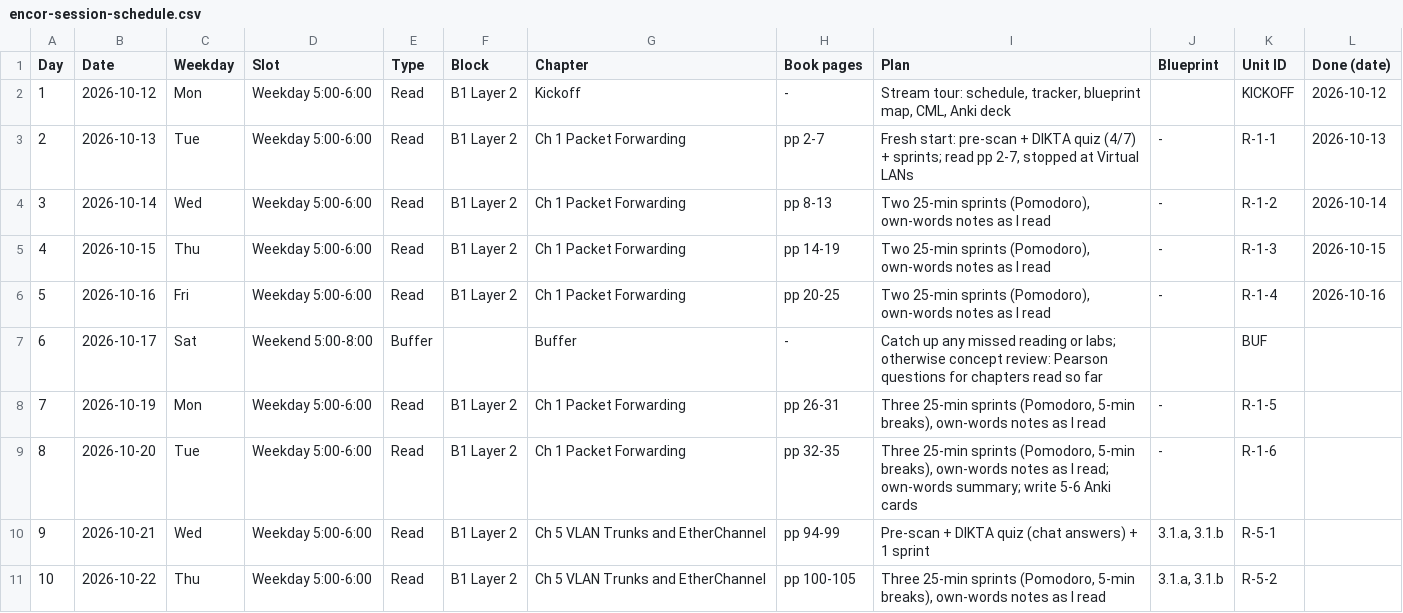
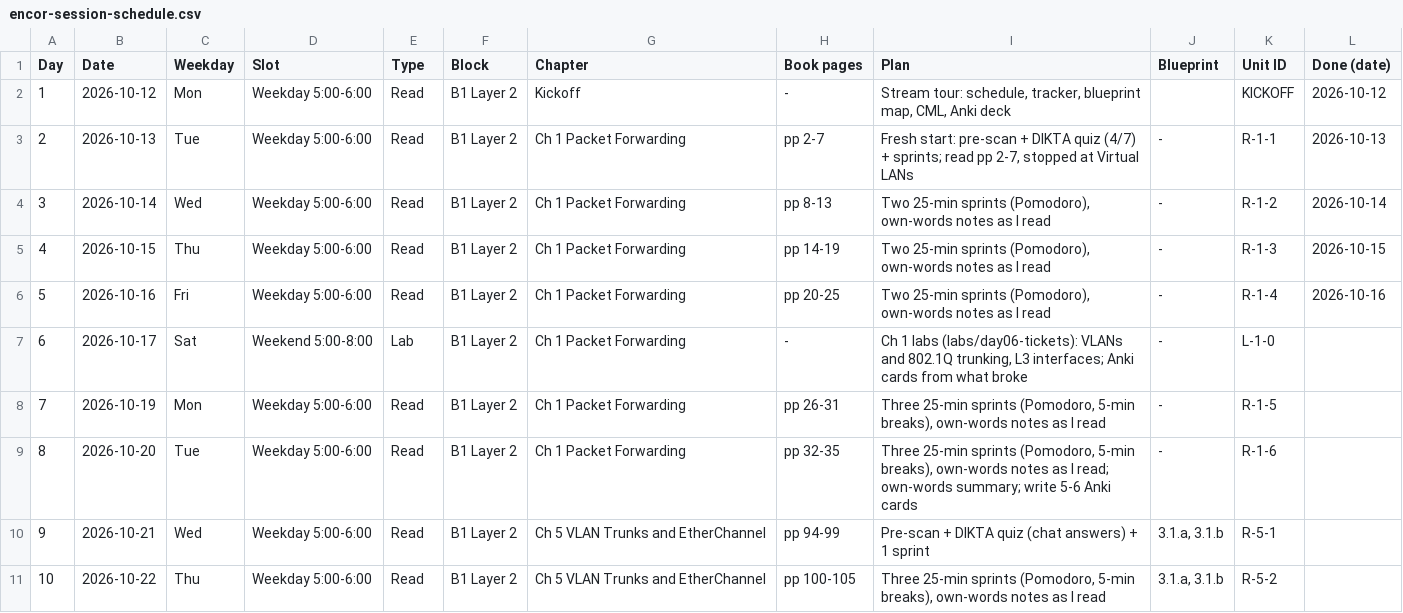
Before and after one commit to baltejgiri/project-encor, a CSV file: encor-session-schedule.csv, drawn as a sheet; only a part is shown.

```diff
--- a/encor-session-schedule.csv
+++ b/encor-session-schedule.csv
@@ -6,3 +6,3 @@ Day,Date,Weekday,Slot,Type,Block,Chapter,Book pages,Plan,Blueprint,Unit ID,Done
 5,2026-10-16,Fri,Weekday 5:00-6:00,Read,B1 Layer 2,Ch 1 Packet Forwarding,pp 20-25,"Two 25-min sprints (Pomodoro), own-words notes as I read",-,R-1-4,2026-10-16
-6,2026-10-17,Sat,Weekend 5:00-8:00,Buffer,,Buffer,-,Catch up any missed reading or labs; otherwise concept review: Pearson questions for chapters read so far,,BUF,
+6,2026-10-17,Sat,Weekend 5:00-8:00,Lab,B1 Layer 2,Ch 1 Packet Forwarding,-,"Ch 1 labs (labs/day06-tickets): VLANs and 802.1Q trunking, L3 interfaces; Anki cards from what broke",-,L-1-0,
 7,2026-10-19,Mon,Weekday 5:00-6:00,Read,B1 Layer 2,Ch 1 Packet Forwarding,pp 26-31,"Three 25-min sprints (Pomodoro, 5-min breaks), own-words notes as I read",-,R-1-5,
```
Also changed, not shown: 4 other files.
